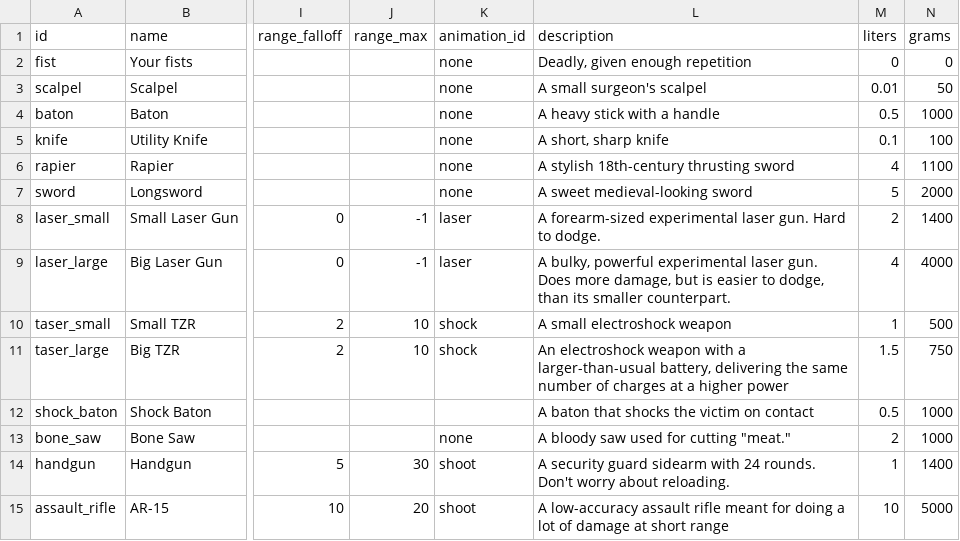
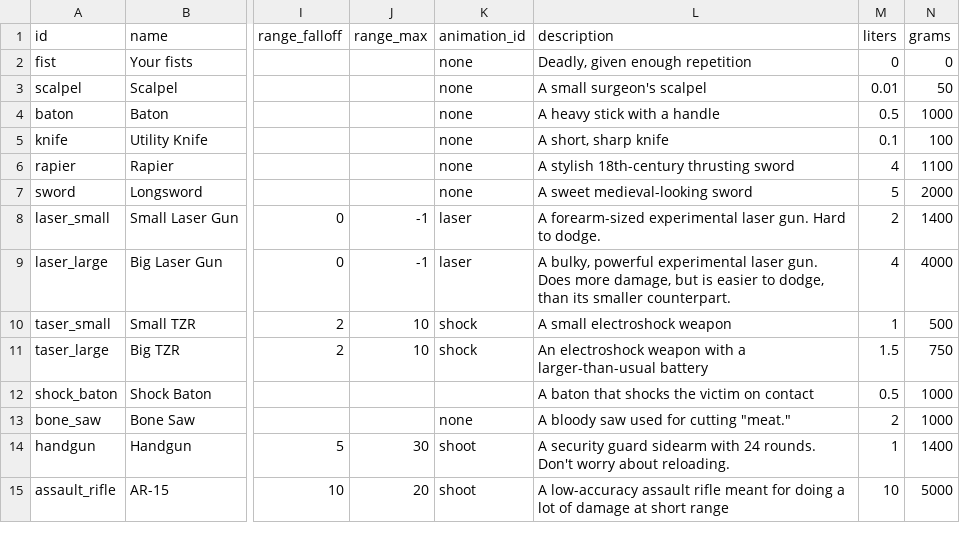
Before and after one commit to irskep/RogueKit, a CSV file: Resources/weapons.csv, drawn as a sheet; only a part is shown, gaps mark what is left out; the diff names each change by its address in the sheet, - before the commit and + after, or states it on an @@ line.

```diff
--- a/Resources/weapons.csv
+++ b/Resources/weapons.csv
-L11 (description): …a larger-than-usual battery, delivering the same number of charges at a higher power
+L11 (description): …a larger-than-usual battery
```
Also changed, not shown: Resources/palettes/default.csv, 7 other files.
